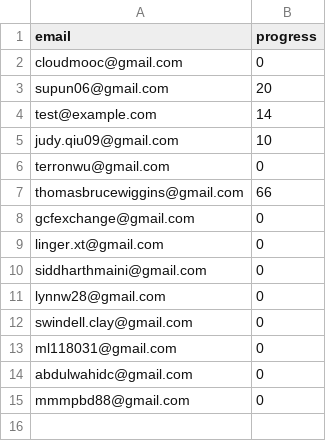
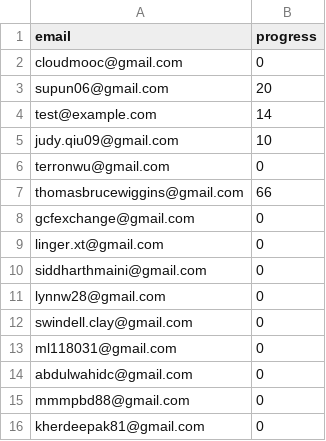
Before and after one commit to nishant07/course-builder, a CSV file: data/email.csv, drawn as a sheet; the diff names each change by its address in the sheet, - before the commit and + after, or states it on an @@ line.

Commit message:
Update email.csv

```diff
--- a/data/email.csv
+++ b/data/email.csv
+row 16: kherdeepak81@gmail.com | 0
```
